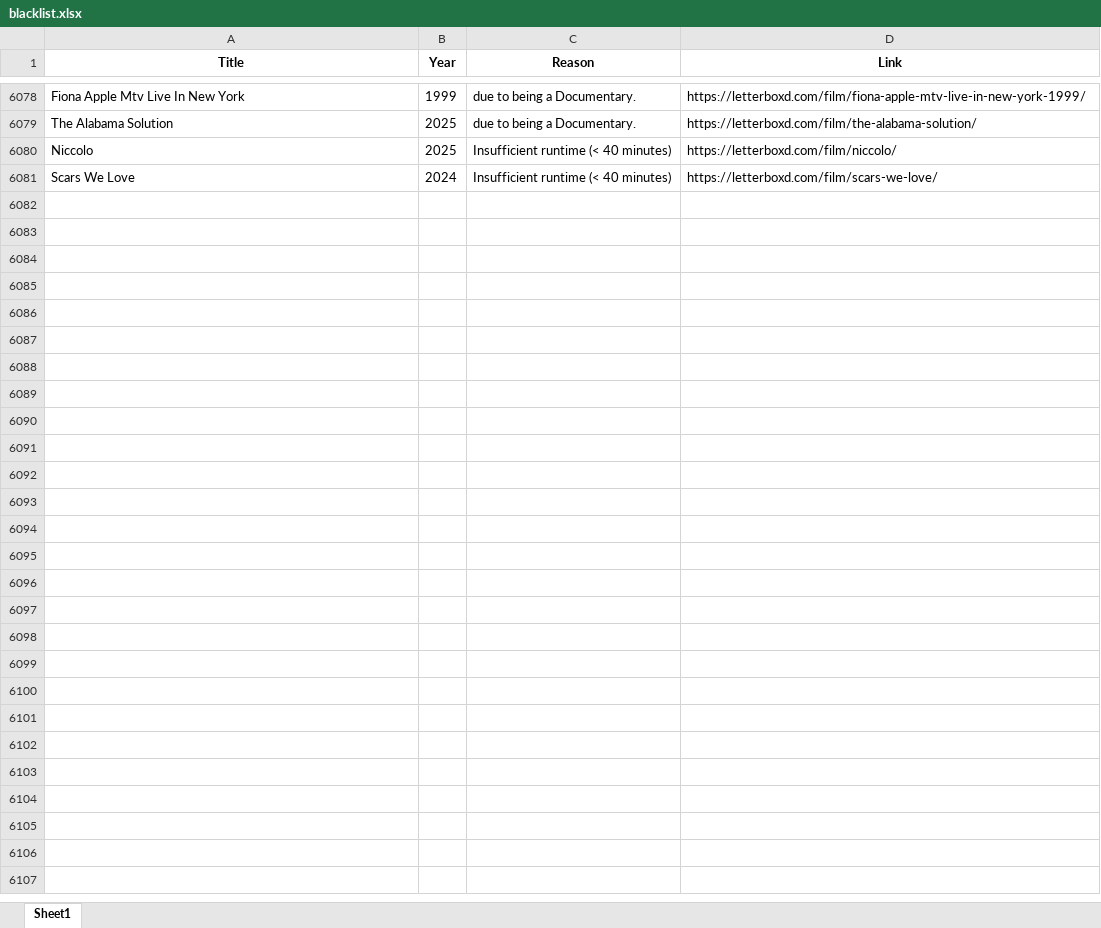
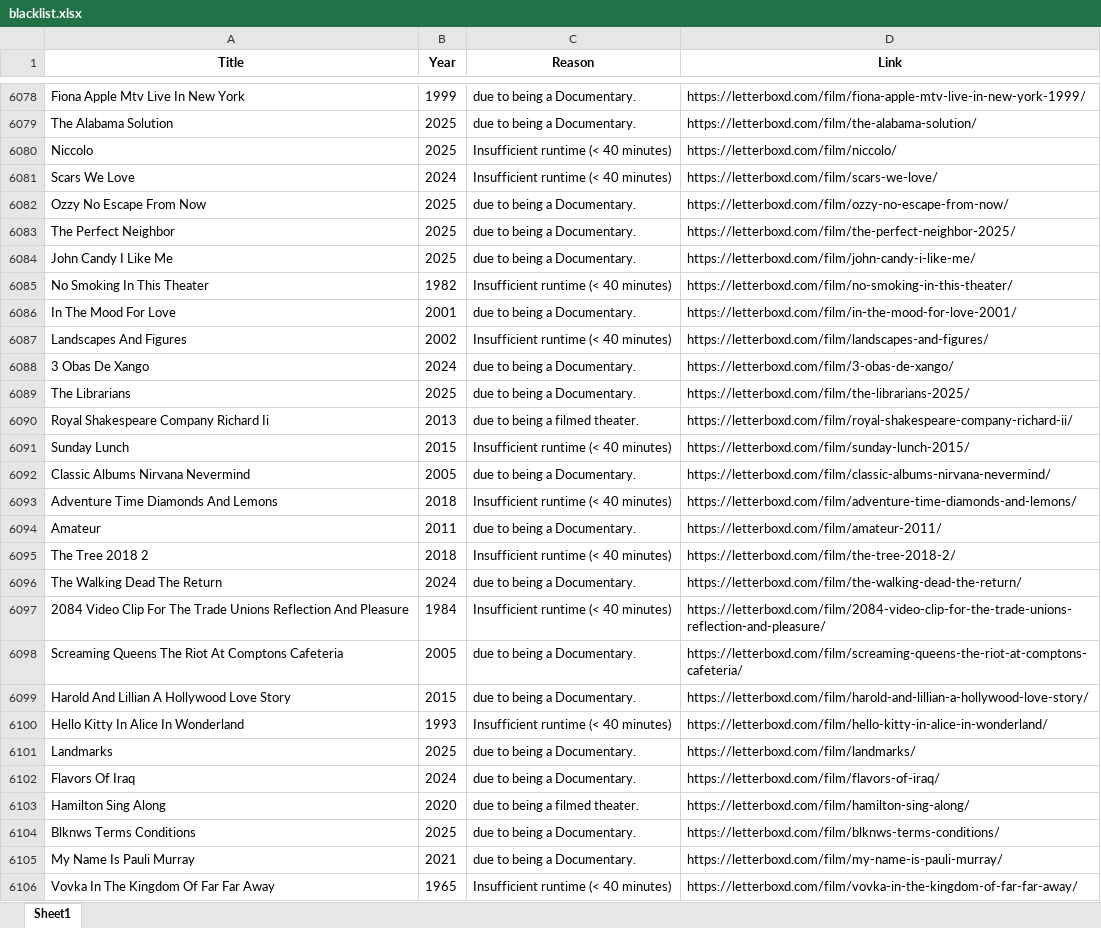
Before and after one commit to bigbadraj/Letterboxd-List-Scraping, an Excel workbook: blacklist.xlsx, sheet Sheet1, drawn as a sheet; only a part is shown, gaps mark what is left out; values as stored, in another font and other column widths than the file's, no borders; the diff names each change by its address in the sheet, - before the commit and + after, or states it on an @@ line.

```diff
--- a/blacklist.xlsx (sheet Sheet1)
+++ b/blacklist.xlsx (sheet Sheet1)
+row 6082: Ozzy No Escape From Now | 2025 | due to being a Documentary. | https://letterboxd.com/film/ozzy-no-escape-from-now/
+row 6083: The Perfect Neighbor | 2025 | due to being a Documentary. | https://letterboxd.com/film/the-perfect-neighbor-2025/
+row 6084: John Candy I Like Me | 2025 | due to being a Documentary. | https://letterboxd.com/film/john-candy-i-like-me/
+row 6085: No Smoking In This Theater | 1982 | Insufficient runtime (< 40 minutes) | https://letterboxd.com/film/no-smoking-in-this-theater/
+row 6086: In The Mood For Love | 2001 | due to being a Documentary. | https://letterboxd.com/film/in-the-mood-for-love-2001/
+row 6087: Landscapes And Figures | 2002 | Insufficient runtime (< 40 minutes) | https://letterboxd.com/film/landscapes-and-figures/
+row 6088: 3 Obas De Xango | 2024 | due to being a Documentary. | https://letterboxd.com/film/3-obas-de-xango/
+row 6089: The Librarians | 2025 | due to being a Documentary. | https://letterboxd.com/film/the-librarians-2025/
+row 6090: Royal Shakespeare Company Richard Ii | 2013 | due to being a filmed theater. | https://letterboxd.com/film/royal-shakespeare-company-richard-ii/
+row 6091: Sunday Lunch | 2015 | Insufficient runtime (< 40 minutes) | https://letterboxd.com/film/sunday-lunch-2015/
+row 6092: Classic Albums Nirvana Nevermind | 2005 | due to being a Documentary. | https://letterboxd.com/film/classic-albums-nirvana-nevermind/
+row 6093: Adventure Time Diamonds And Lemons | 2018 | Insufficient runtime (< 40 minutes) | https://letterboxd.com/film/adventure-time-diamonds-and-lemons/
+row 6094: Amateur | 2011 | due to being a Documentary. | https://letterboxd.com/film/amateur-2011/
+row 6095: The Tree 2018 2 | 2018 | Insufficient runtime (< 40 minutes) | https://letterboxd.com/film/the-tree-2018-2/
+row 6096: The Walking Dead The Return | 2024 | due to being a Documentary. | https://letterboxd.com/film/the-walking-dead-the-return/
+row 6097: 2084 Video Clip For The Trade Unions Reflection And Pleasure | 1984 | Insufficient runtime (< 40 minutes) | https://letterboxd.com/film/2084-video-clip-for-the-trade-unions-reflection-and-pleasure/
+row 6098: Screaming Queens The Riot At Comptons Cafeteria | 2005 | due to being a Documentary. | https://letterboxd.com/film/screaming-queens-the-riot-at-comptons-cafeteria/
+row 6099: Harold And Lillian A Hollywood Love Story | 2015 | due to being a Documentary. | https://letterboxd.com/film/harold-and-lillian-a-hollywood-love-story/
+row 6100: Hello Kitty In Alice In Wonderland | 1993 | Insufficient runtime (< 40 minutes) | https://letterboxd.com/film/hello-kitty-in-alice-in-wonderland/
+row 6101: Landmarks | 2025 | due to being a Documentary. | https://letterboxd.com/film/landmarks/
+row 6102: Flavors Of Iraq | 2024 | due to being a Documentary. | https://letterboxd.com/film/flavors-of-iraq/
+row 6103: Hamilton Sing Along | 2020 | due to being a filmed theater. | https://letterboxd.com/film/hamilton-sing-along/
+row 6104: Blknws Terms Conditions | 2025 | due to being a Documentary. | https://letterboxd.com/film/blknws-terms-conditions/
+row 6105: My Name Is Pauli Murray | 2021 | due to being a Documentary. | https://letterboxd.com/film/my-name-is-pauli-murray/
+row 6106: Vovka In The Kingdom Of Far Far Away | 1965 | Insufficient runtime (< 40 minutes) | https://letterboxd.com/film/vovka-in-the-kingdom-of-far-far-away/
```
Also changed, not shown: 4 other files.
